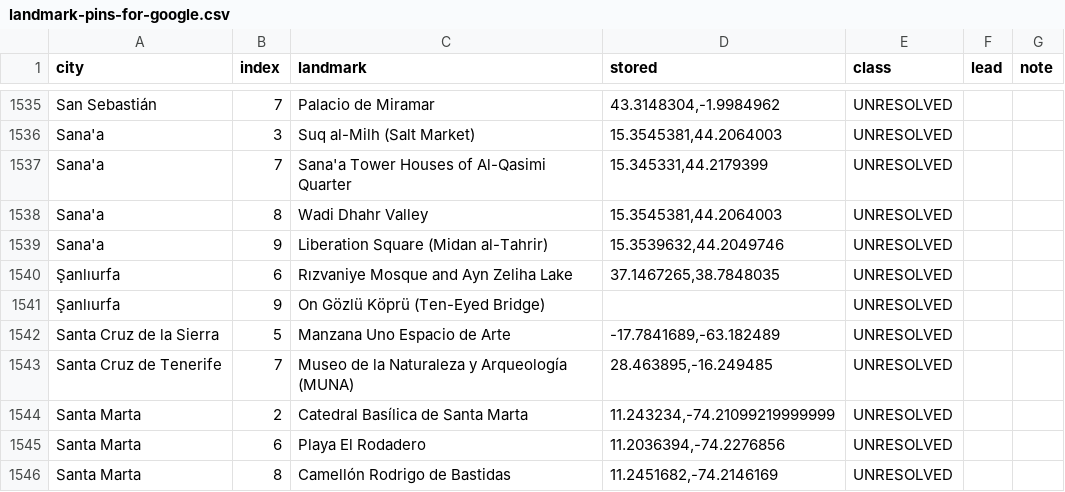
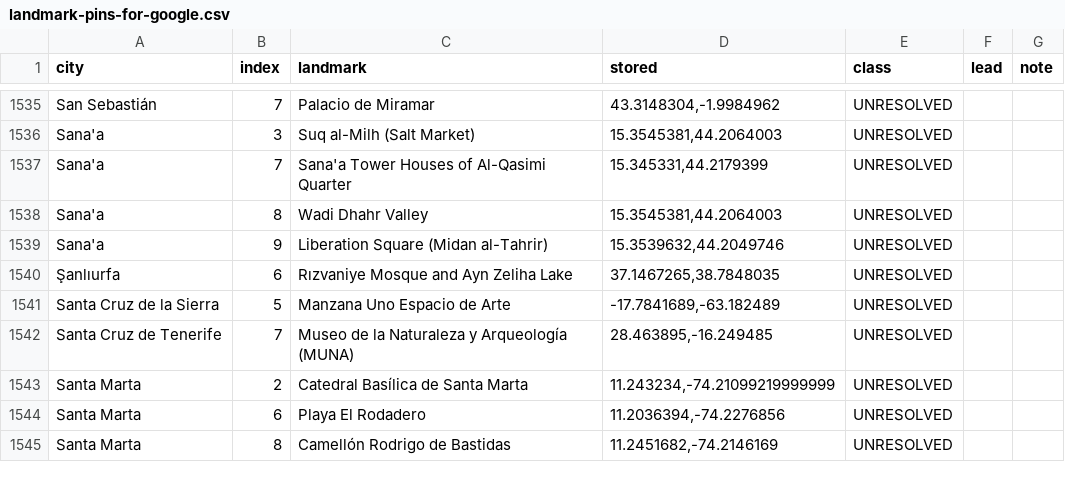
Before and after one commit to scjwolin57/Never-Roam-Alone, a CSV file: _needs-attention/landmark-pins-for-google.csv, drawn as a sheet; only a part is shown, gaps mark what is left out.

```diff
--- a/_needs-attention/landmark-pins-for-google.csv
+++ b/_needs-attention/landmark-pins-for-google.csv
@@ -1540,3 +1540,2 @@ Sana'a,9,Liberation Square (Midan al-Tahrir),"15.3539632,44.2049746",UNRESOLVED,
 Şanlıurfa,6,Rızvaniye Mosque and Ayn Zeliha Lake,"37.1467265,38.7848035",UNRESOLVED,,
-Şanlıurfa,9,On Gözlü Köprü (Ten-Eyed Bridge),,UNRESOLVED,,
 Santa Cruz de la Sierra,5,Manzana Uno Espacio de Arte,"-17.7841689,-63.182489",UNRESOLVED,,
```
Also changed, not shown: 6 other files.
